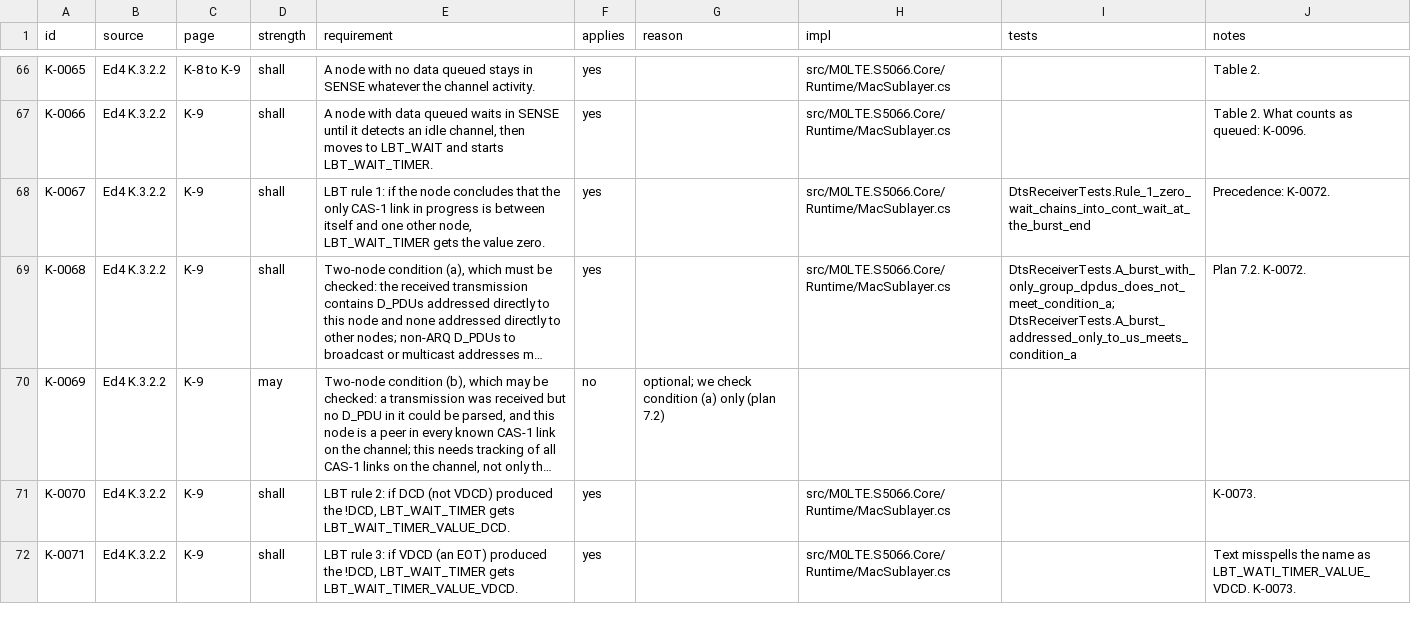
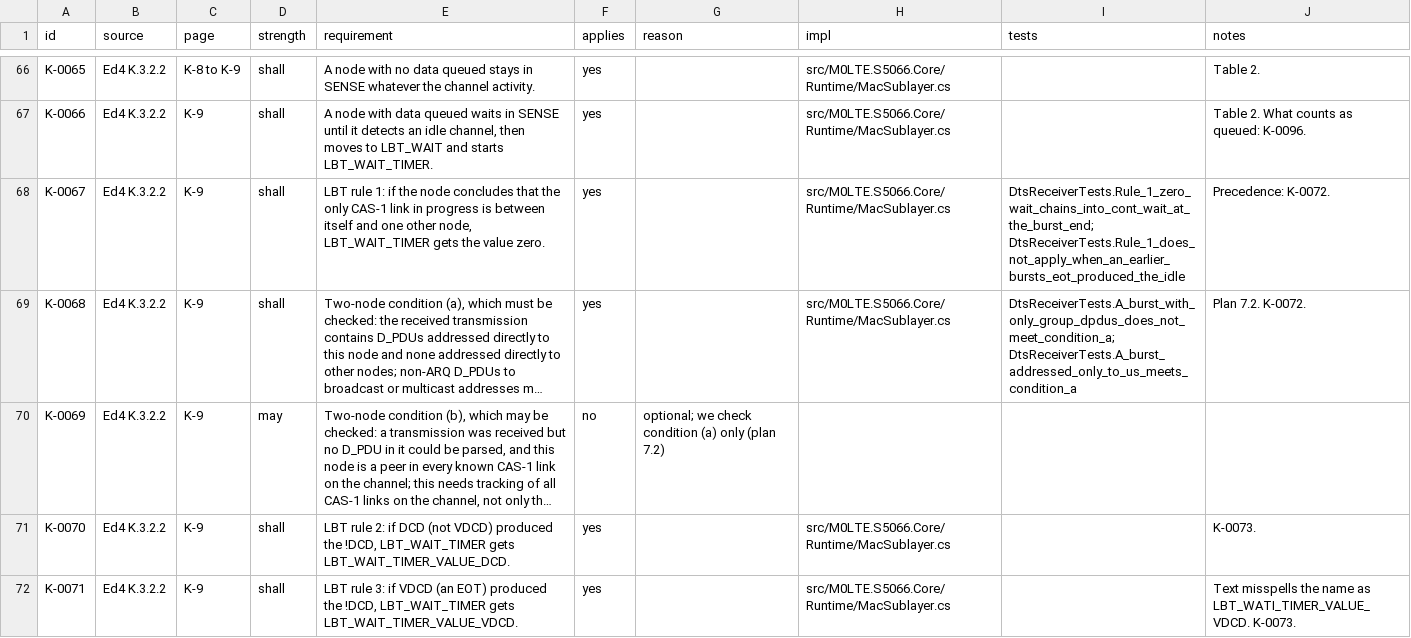
Before and after one commit to M0LTE/s5066-conformance, a TSV file: matrix/K.tsv, drawn as a sheet; only a part is shown, gaps mark what is left out; long unchanged cells end in …; the diff covers the shown part only; the diff names each change by its address in the sheet, - before the commit and + after, or states it on an @@ line.

```diff
--- a/matrix/K.tsv
+++ b/matrix/K.tsv
-I68 (tests): DtsReceiverTests.Rule_1_zero_wait_chains_into_cont_wait_at_the_burst_end
+I68 (tests): DtsReceiverTests.Rule_1_zero_wait_chains_into_cont_wait_at_the_burst_end; DtsReceiverTests.Rule_1_does_not_apply_when_an_earlier_bursts_eot_produced_the_idle
```
Also changed, not shown: 3 edited cells elsewhere in this file, matrix/C.tsv, 1 other file.
